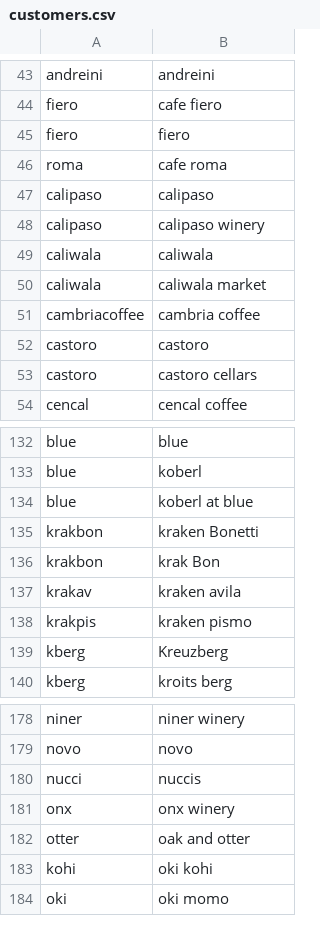
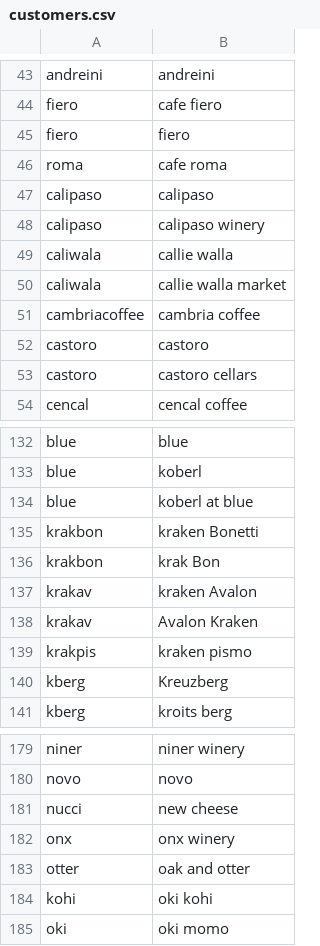
Before and after one commit to danberkeland/BPBVoice, a CSV file: customers.csv, drawn as a sheet; only a part is shown, gaps mark what is left out.

```diff
--- a/customers.csv
+++ b/customers.csv
@@ -48,4 +48,4 @@ calipaso,calipaso
 calipaso,calipaso winery
-caliwala,caliwala
-caliwala,caliwala market
+caliwala,callie walla
+caliwala,callie walla market
 cambriacoffee,cambria coffee
@@ -136,3 +136,4 @@ krakbon,kraken Bonetti
 krakbon,krak Bon
-krakav,kraken avila
+krakav,kraken Avalon
+krakav,Avalon Kraken
 krakpis,kraken pismo
@@ -179,3 +180,3 @@ niner,niner winery
 novo,novo
-nucci,nuccis
+nucci,new cheese
 onx,onx winery
```
Also changed, not shown: 4 other files.
